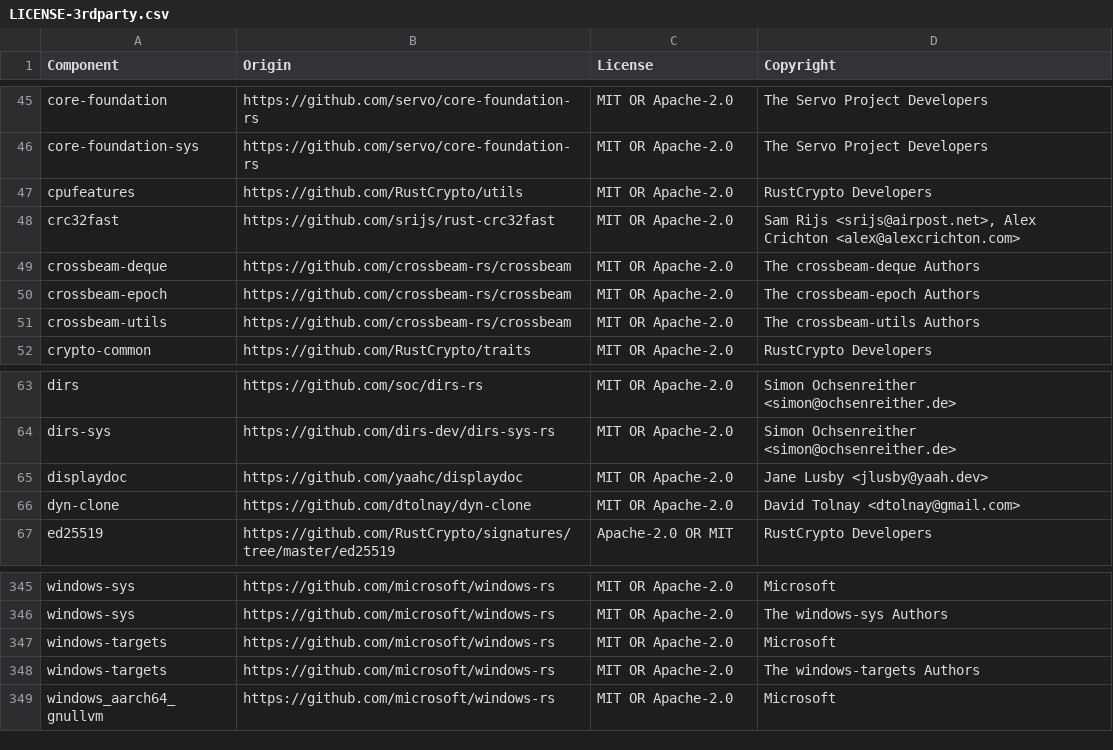
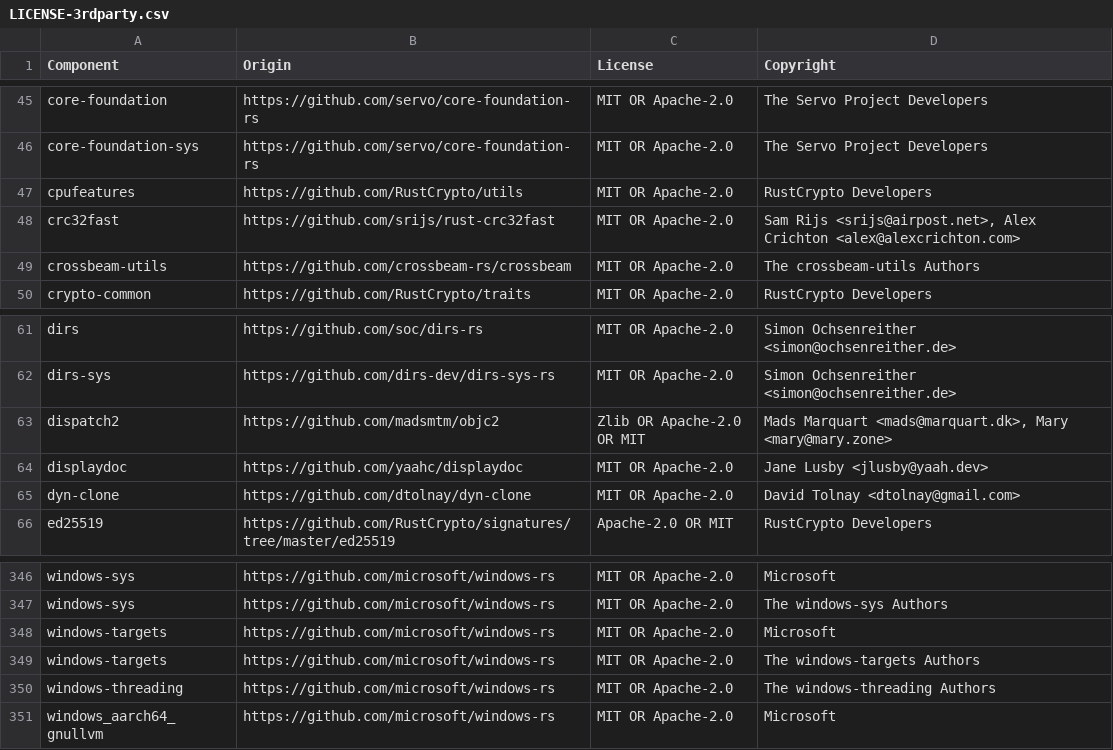
Before and after one commit to LogPacer/edgepacer, a CSV file: LICENSE-3rdparty.csv, drawn as a sheet; only a part is shown, gaps mark what is left out; the diff covers the shown part only.

Commit message:
chore(licenses): regenerate third-party inventory for sysinfo 0.39
sysinfo 0.39 reshuffles its transitive windows-* crates, and the
Supply Chain check diffs LICENSE-3rdparty.csv against the lockfile.

```diff
--- a/LICENSE-3rdparty.csv
+++ b/LICENSE-3rdparty.csv
@@ -48,4 +48,2 @@ cpufeatures,https://github.com/RustCrypto/utils,MIT OR Apache-2.0,RustCrypto Dev
 crc32fast,https://github.com/srijs/rust-crc32fast,MIT OR Apache-2.0,"Sam Rijs <srijs@airpost.net>, Alex Crichton <alex@alexcrichton.com>"
-crossbeam-deque,https://github.com/crossbeam-rs/crossbeam,MIT OR Apache-2.0,The crossbeam-deque Authors
-crossbeam-epoch,https://github.com/crossbeam-rs/crossbeam,MIT OR Apache-2.0,The crossbeam-epoch Authors
 crossbeam-utils,https://github.com/crossbeam-rs/crossbeam,MIT OR Apache-2.0,The crossbeam-utils Authors
@@ -64,2 +62,3 @@ dirs,https://github.com/soc/dirs-rs,MIT OR Apache-2.0,Simon Ochsenreither <simon
 dirs-sys,https://github.com/dirs-dev/dirs-sys-rs,MIT OR Apache-2.0,Simon Ochsenreither <simon@ochsenreither.de>
+dispatch2,https://github.com/madsmtm/objc2,Zlib OR Apache-2.0 OR MIT,"Mads Marquart <mads@marquart.dk>, Mary <mary@mary.zone>"
 displaydoc,https://github.com/yaahc/displaydoc,MIT OR Apache-2.0,Jane Lusby <jlusby@yaah.dev>
@@ -348,2 +349,3 @@ windows-targets,https://github.com/microsoft/windows-rs,MIT OR Apache-2.0,Micros
 windows-targets,https://github.com/microsoft/windows-rs,MIT OR Apache-2.0,The windows-targets Authors
+windows-threading,https://github.com/microsoft/windows-rs,MIT OR Apache-2.0,The windows-threading Authors
 windows_aarch64_gnullvm,https://github.com/microsoft/windows-rs,MIT OR Apache-2.0,Microsoft
```
Also changed, not shown: 6 added rows, 4 removed rows and 7 edited cells elsewhere in this file.
